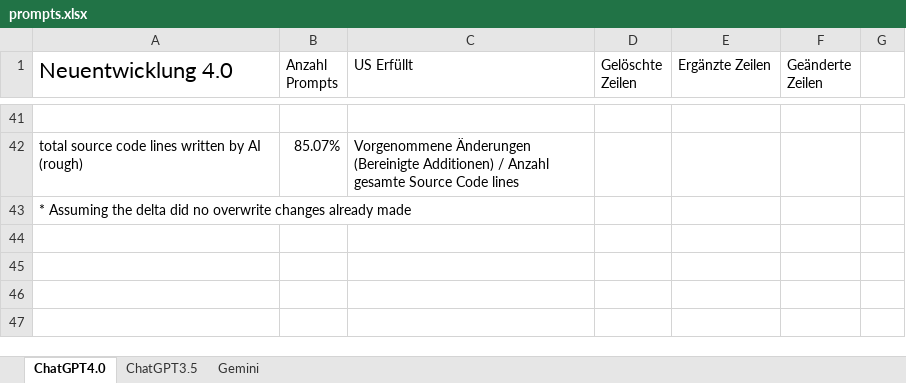
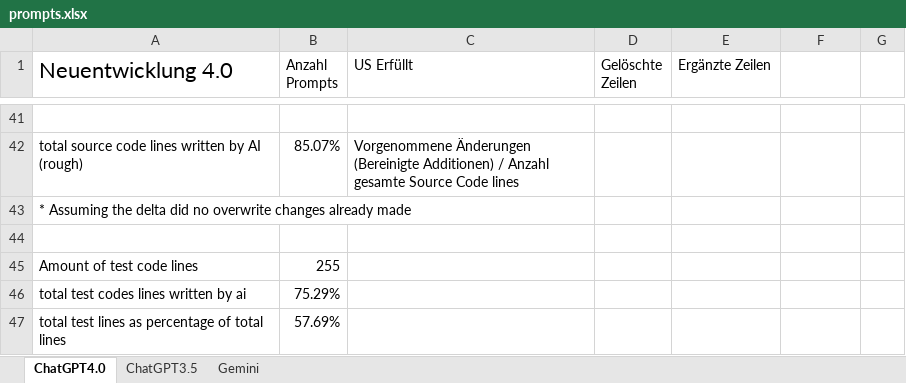
Before and after one commit to JosipDomazetDev/Bachelorarbeit, an Excel workbook: prompts.xlsx, sheet ChatGPT4.0, drawn as a sheet; only a part is shown, gaps mark what is left out; values as stored, in another font and other column widths than the file's, no borders; the diff covers the shown part only; the diff names each change by its address in the sheet, - before the commit and + after, or states it on an @@ line.

```diff
--- a/prompts.xlsx (sheet ChatGPT4.0)
+++ b/prompts.xlsx (sheet ChatGPT4.0)
-F1: Geänderte Zeilen
+F1: (empty)
+row 44: (empty)
+row 45: Amount of test code lines | 255
+row 46: total test codes lines written by ai | 75.29%
+row 47: total test lines as percentage of total lines | 57.69%
```
Also changed, not shown: 12 edited cells elsewhere in this sheet, sheet Gemini, sheet ChatGPT3.5, 2 other files.
